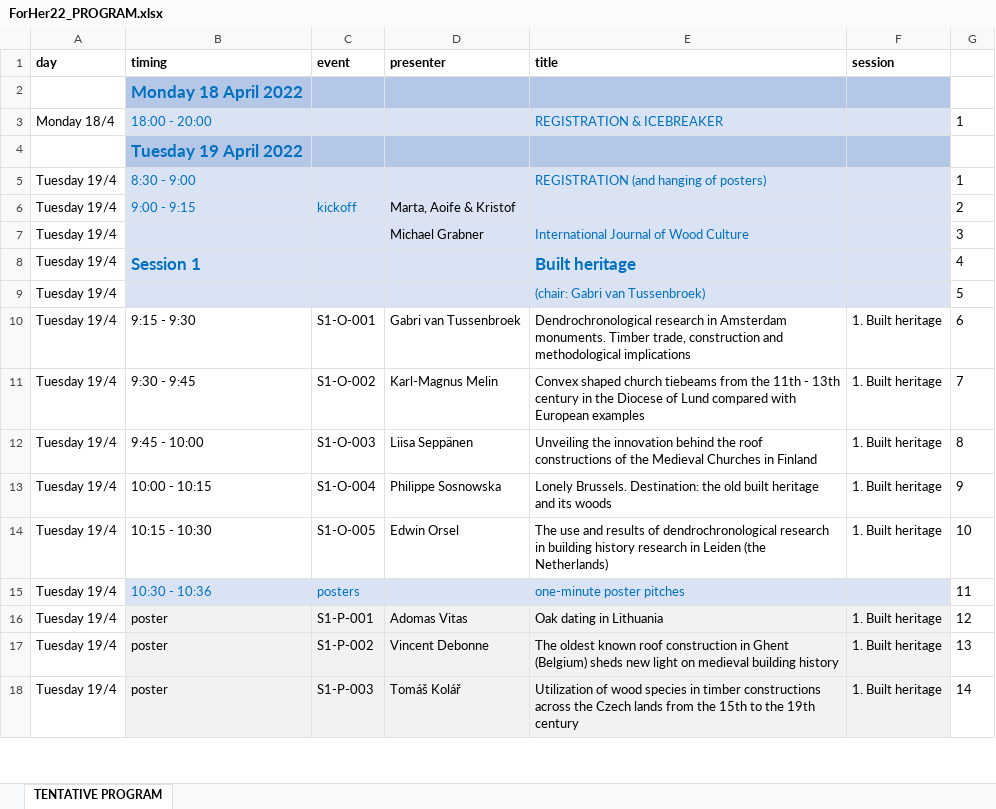
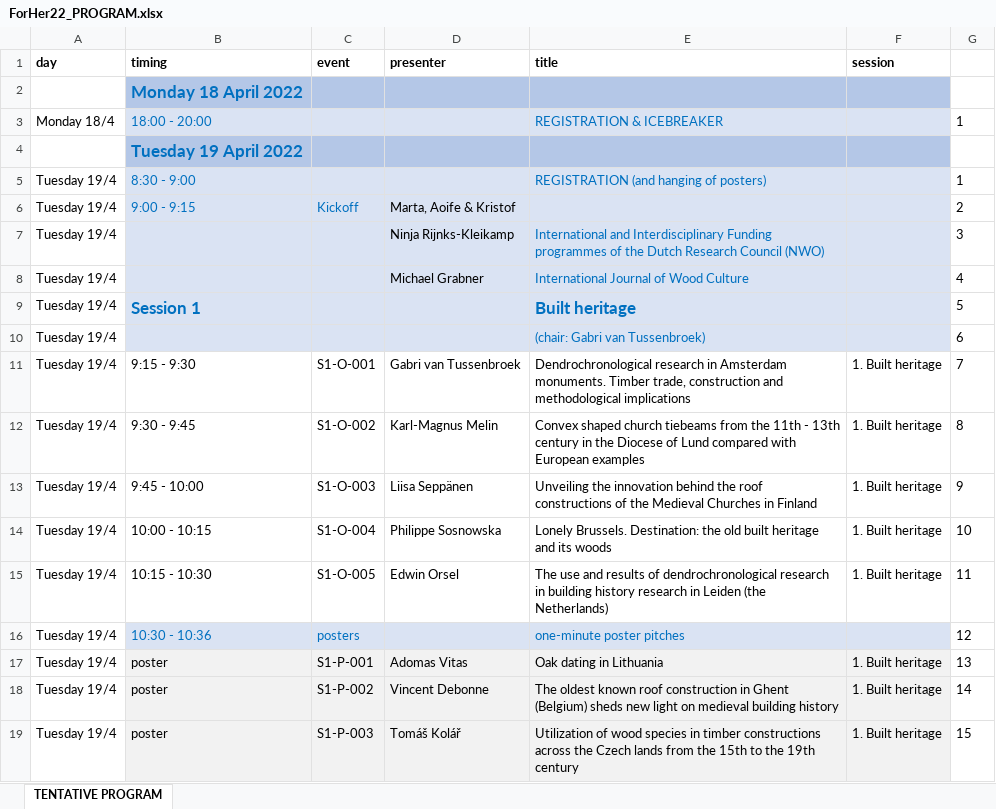
Before and after one commit to hanecakr/forests2heritage, an Excel workbook: ForHer22_PROGRAM.xlsx, sheet TENTATIVE PROGRAM, drawn as a sheet; only a part is shown; values as stored, in another font and other column widths than the file's, no borders; addresses are those after the commit; the diff covers the shown part only; the diff names each change by its address in the sheet, - before the commit and + after, or states it on an @@ line.

Commit message:
update program with abstract Brita

```diff
--- a/ForHer22_PROGRAM.xlsx (sheet TENTATIVE PROGRAM)
+++ b/ForHer22_PROGRAM.xlsx (sheet TENTATIVE PROGRAM)
-C6 (event): kickoff
+C6 (event): Kickoff
+row 7: Tuesday 19/4 |  |  | Ninja Rijnks-Kleikamp | International and Interdisciplinary Funding programmes of the Dutch Research Council (NWO) |  | 3
-G8: 3
+G8: 4
-G9: 4
+G9: 5
-G10: 5
+G10: 6
-G11: 6
+G11: 7
-G12: 7
+G12: 8
-G13: 8
+G13: 9
-G14: 9
+G14: 10
-G15: 10
+G15: 11
-G16: 11
+G16: 12
-G17: 12
+G17: 13
-G18: 13
+G18: 14
-G19: 14
+G19: 15
```
Also changed, not shown: 35 edited cells elsewhere in this sheet, 17 other files.
